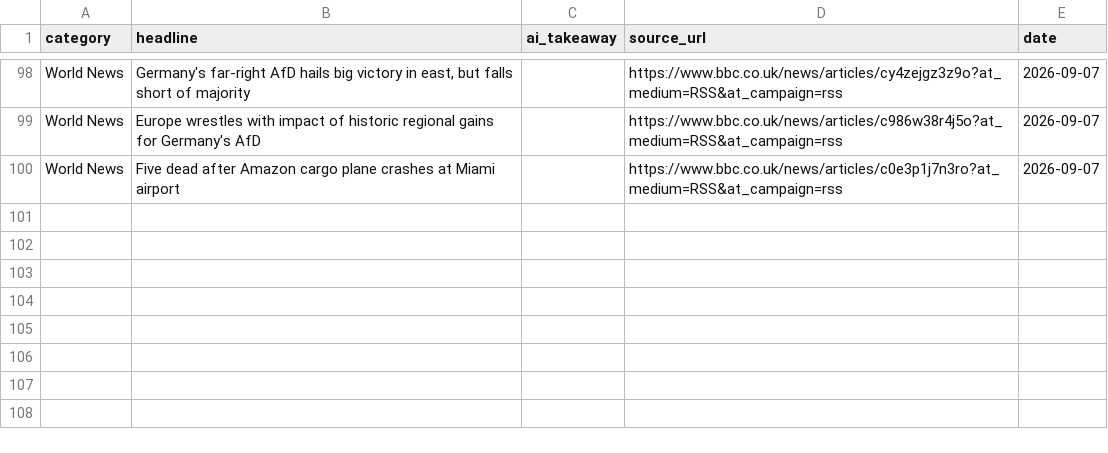
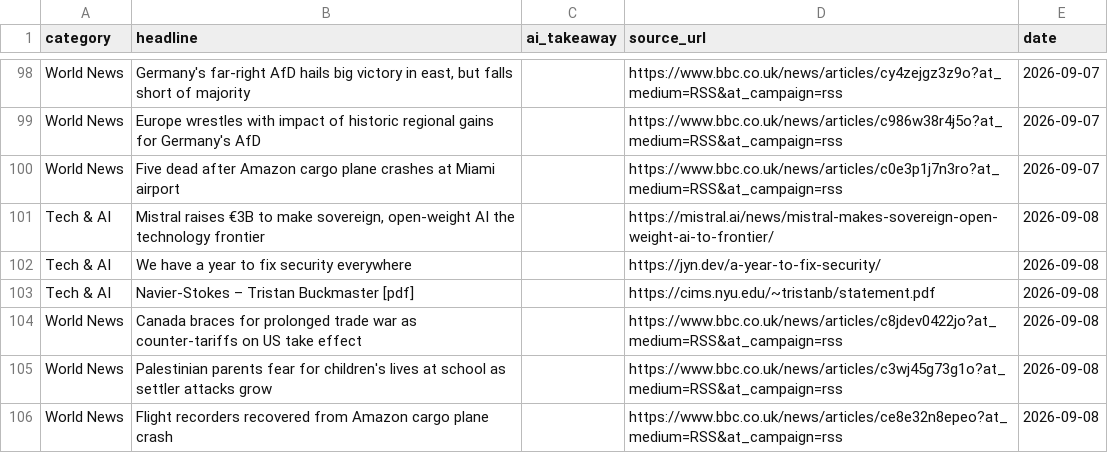
Before and after one commit to tenterofficial-lang/daily_news, a CSV file: news_archive.csv, drawn as a sheet; only a part is shown, gaps mark what is left out; the diff names each change by its address in the sheet, - before the commit and + after, or states it on an @@ line.

Commit message:
Auto-update news archive for 2026-09-08

```diff
--- a/news_archive.csv
+++ b/news_archive.csv
+row 101: Tech & AI | Mistral raises €3B to make sovereign, open-weight AI the technology frontier |  | https://mistral.ai/news/mistral-makes-sovereign-open-weight-ai-to-frontier/ | 2026-09-08
+row 102: Tech & AI | We have a year to fix security everywhere |  | https://jyn.dev/a-year-to-fix-security/ | 2026-09-08
+row 103: Tech & AI | Navier-Stokes – Tristan Buckmaster [pdf] |  | https://cims.nyu.edu/~tristanb/statement.pdf | 2026-09-08
+row 104: World News | Canada braces for prolonged trade war as counter-tariffs on US take effect |  | https://www.bbc.co.uk/news/articles/c8jdev0422jo?at_medium=RSS&at_campaign=rss | 2026-09-08
+row 105: World News | Palestinian parents fear for children's lives at school as settler attacks grow |  | https://www.bbc.co.uk/news/articles/c3wj45g73g1o?at_medium=RSS&at_campaign=rss | 2026-09-08
+row 106: World News | Flight recorders recovered from Amazon cargo plane crash |  | https://www.bbc.co.uk/news/articles/ce8e32n8epeo?at_medium=RSS&at_campaign=rss | 2026-09-08
```
Also changed, not shown: 1 other file.
